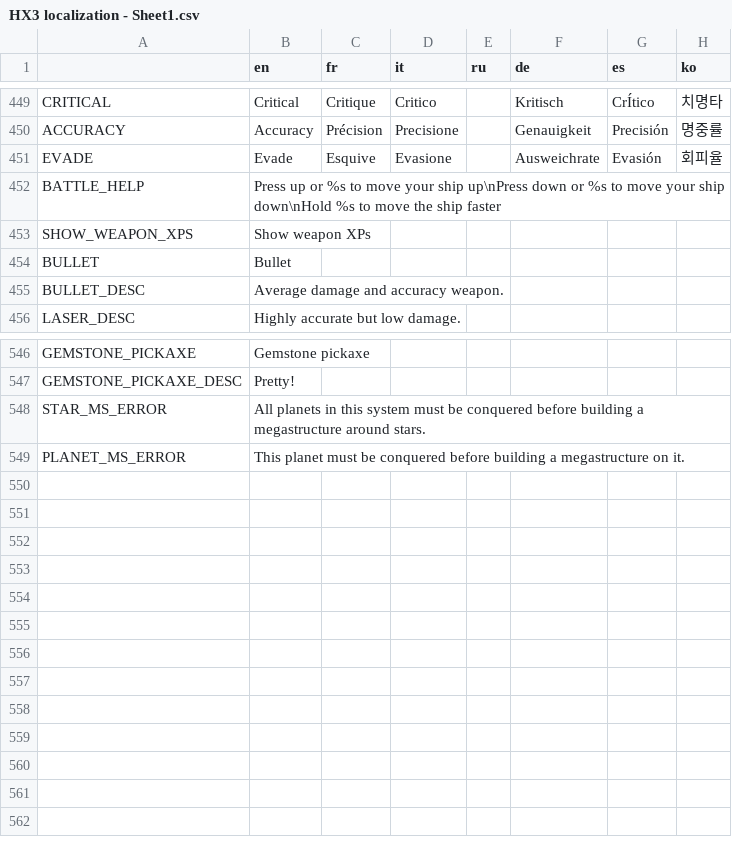
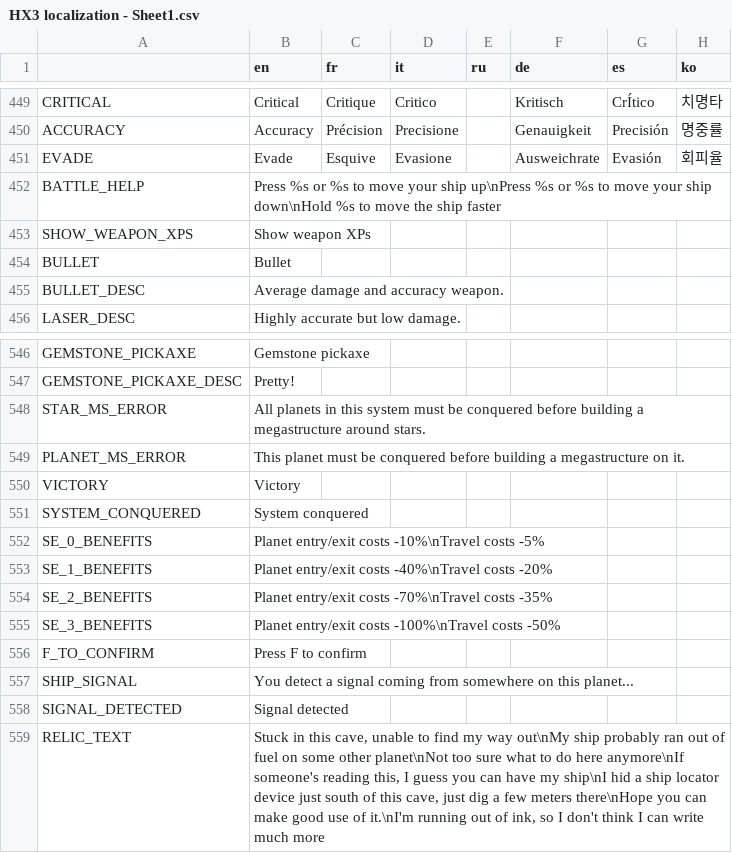
Before and after one commit to Apple0726/helixteus-3, a CSV file: Text/HX3 localization - Sheet1.csv, drawn as a sheet; only a part is shown, gaps mark what is left out.

```diff
--- a/Text/HX3 localization - Sheet1.csv
+++ b/Text/HX3 localization - Sheet1.csv
@@ -451,3 +451,3 @@ ACCURACY,Accuracy,Précision,Precisione,,Genauigkeit,Precisión,명중률
 EVADE,Evade,Esquive,Evasione,,Ausweichrate,Evasión,회피율
-BATTLE_HELP,Press up or %s to move your ship up\nPress down or %s to move your ship down\nHold %s to move the ship faster,,,,,,
+BATTLE_HELP,Press %s or %s to move your ship up\nPress %s or %s to move your ship down\nHold %s to move the ship faster,,,,,,
 SHOW_WEAPON_XPS,Show weapon XPs,,,,,,
@@ -549 +549,11 @@ STAR_MS_ERROR,All planets in this system must be conquered before building a meg
 PLANET_MS_ERROR,This planet must be conquered before building a megastructure on it.,,,,,,
+VICTORY,Victory,,,,,,
+SYSTEM_CONQUERED,System conquered,,,,,,
+SE_0_BENEFITS,Planet entry/exit costs -10%\nTravel costs -5%,,,,,,
+SE_1_BENEFITS,Planet entry/exit costs -40%\nTravel costs -20%,,,,,,
+SE_2_BENEFITS,Planet entry/exit costs -70%\nTravel costs -35%,,,,,,
+SE_3_BENEFITS,Planet entry/exit costs -100%\nTravel costs -50%,,,,,,
+F_TO_CONFIRM,Press F to confirm,,,,,,
+SHIP_SIGNAL,You detect a signal coming from somewhere on this planet...,,,,,,
+SIGNAL_DETECTED,Signal detected,,,,,,
+RELIC_TEXT,"Stuck in this cave, unable to find my way out\nMy ship probably ran out of fuel on some other planet\nNot too sure what to do here anymore\nIf someone's reading this, I guess you can have my ship\nI hid a ship locator device just south of this cave, just dig a few meters there\nHope you can make good use of it.\nI'm running out of ink, so I don't think I can write much more",,,,,,
```
Also changed, not shown: 46 other files.
